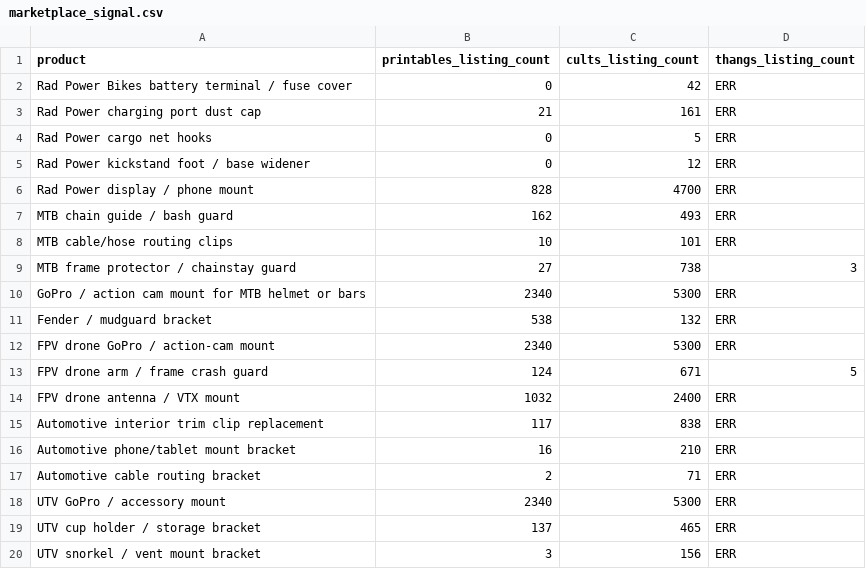
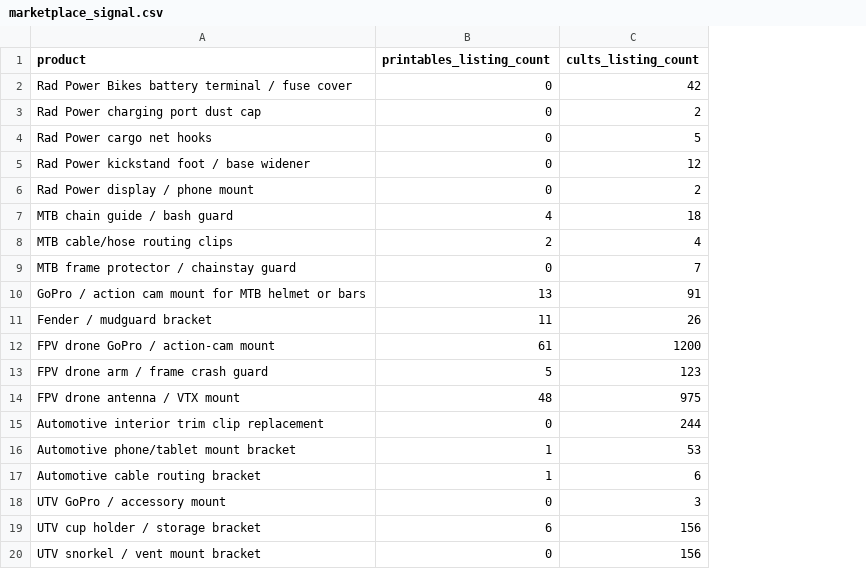
Before and after one commit to nocoffee4u/demand-monitor, a CSV file: out/marketplace_signal.csv, drawn as a sheet; the diff names each change by its address in the sheet, - before the commit and + after, or states it on an @@ line.

```diff
--- a/out/marketplace_signal.csv
+++ b/out/marketplace_signal.csv
-column D (thangs_listing_count), rows 2-20: ERR | ERR | ERR | ERR | ERR | ERR | ERR | 3 | ERR | ERR | ERR | 5 | ERR | ERR | ERR | ERR | ERR | ERR | ERR
-B3 (printables_listing_count): 21
+B3 (printables_listing_count): 0
-C3 (cults_listing_count): 161
+C3 (cults_listing_count): 2
-B6 (printables_listing_count): 828
+B6 (printables_listing_count): 0
-C6 (cults_listing_count): 4700
+C6 (cults_listing_count): 2
-B7 (printables_listing_count): 162
+B7 (printables_listing_count): 4
-C7 (cults_listing_count): 493
+C7 (cults_listing_count): 18
-B8 (printables_listing_count): 10
+B8 (printables_listing_count): 2
-C8 (cults_listing_count): 101
+C8 (cults_listing_count): 4
-B9 (printables_listing_count): 27
+B9 (printables_listing_count): 0
-C9 (cults_listing_count): 738
+C9 (cults_listing_count): 7
-B10 (printables_listing_count): 2340
+B10 (printables_listing_count): 13
-C10 (cults_listing_count): 5300
+C10 (cults_listing_count): 91
-B11 (printables_listing_count): 538
+B11 (printables_listing_count): 11
-C11 (cults_listing_count): 132
+C11 (cults_listing_count): 26
-B12 (printables_listing_count): 2340
+B12 (printables_listing_count): 61
-C12 (cults_listing_count): 5300
+C12 (cults_listing_count): 1200
-B13 (printables_listing_count): 124
+B13 (printables_listing_count): 5
-C13 (cults_listing_count): 671
+C13 (cults_listing_count): 123
-B14 (printables_listing_count): 1032
+B14 (printables_listing_count): 48
-C14 (cults_listing_count): 2400
+C14 (cults_listing_count): 975
-B15 (printables_listing_count): 117
+B15 (printables_listing_count): 0
-C15 (cults_listing_count): 838
+C15 (cults_listing_count): 244
-B16 (printables_listing_count): 16
+B16 (printables_listing_count): 1
-C16 (cults_listing_count): 210
+C16 (cults_listing_count): 53
-B17 (printables_listing_count): 2
+B17 (printables_listing_count): 1
-C17 (cults_listing_count): 71
+C17 (cults_listing_count): 6
-B18 (printables_listing_count): 2340
+B18 (printables_listing_count): 0
-C18 (cults_listing_count): 5300
+C18 (cults_listing_count): 3
-B19 (printables_listing_count): 137
+B19 (printables_listing_count): 6
-C19 (cults_listing_count): 465
+C19 (cults_listing_count): 156
-B20 (printables_listing_count): 3
+B20 (printables_listing_count): 0
```
Also changed, not shown: out/demand_report.csv, 1 other file.
